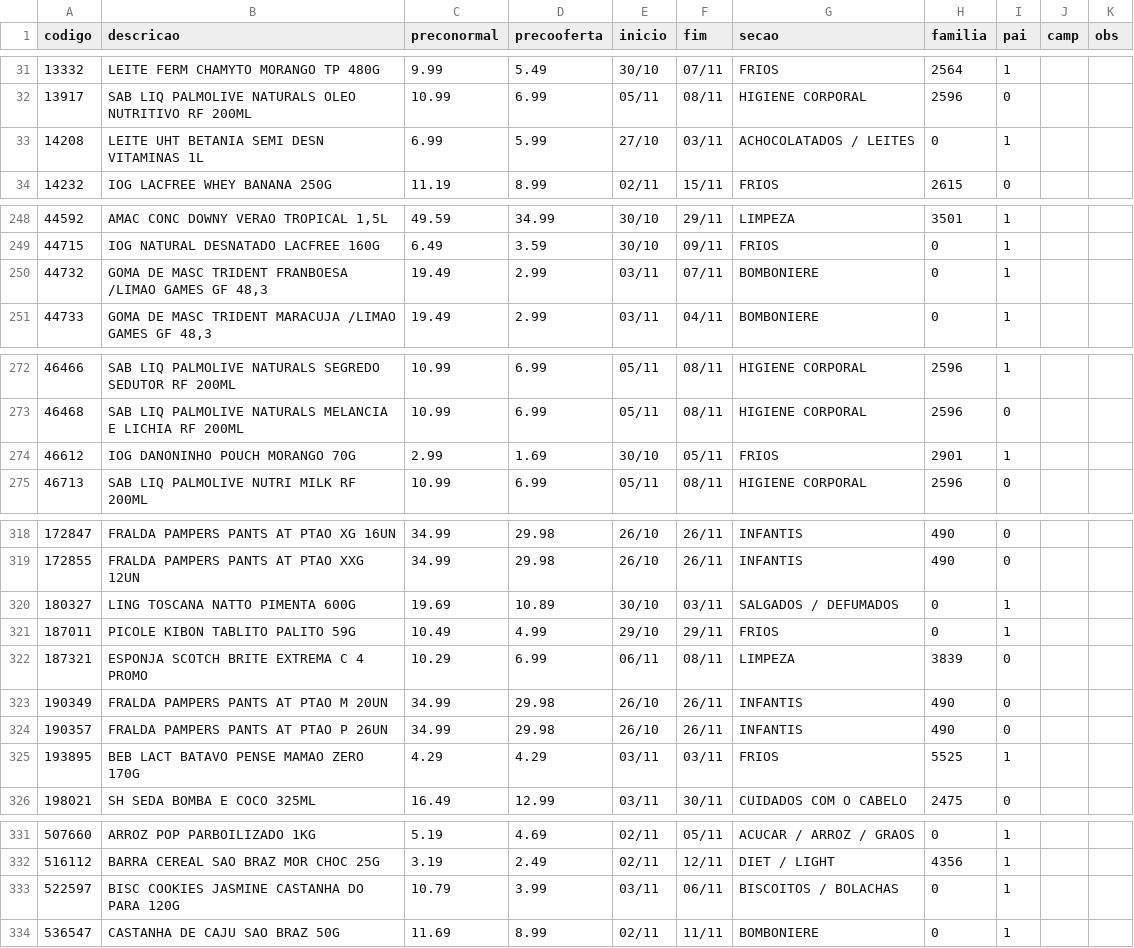
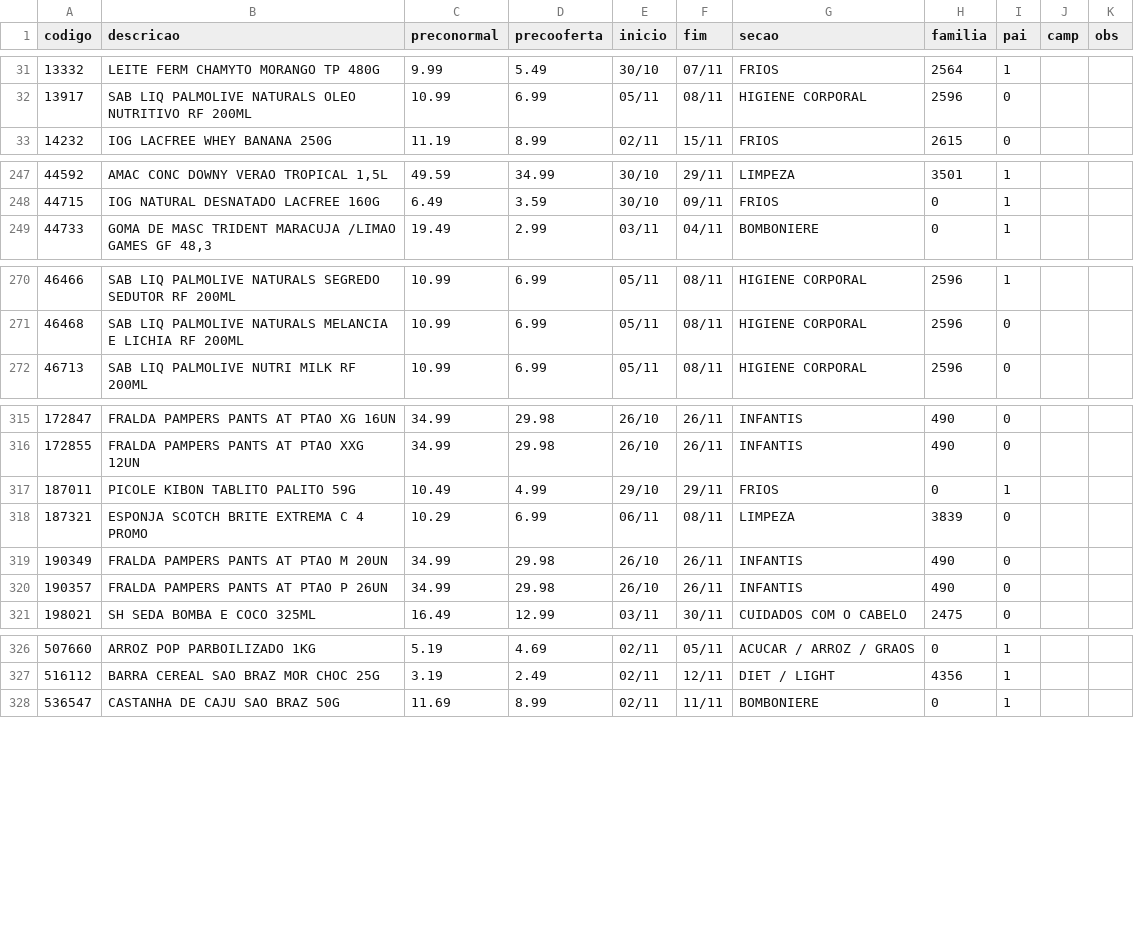
Before and after one commit to luciano504/placas, a CSV file: data/loja1.csv, drawn as a sheet; only a part is shown, gaps mark what is left out; the diff covers the shown part only.

```diff
--- a/data/loja1.csv
+++ b/data/loja1.csv
@@ -32,3 +32,2 @@ codigo,descricao,preconormal,precooferta,inicio,fim,secao,familia,pai,camp,obs
 13917,SAB LIQ PALMOLIVE NATURALS OLEO NUTRITIVO RF 200ML,10.99,6.99,05/11,08/11,HIGIENE CORPORAL,2596,0,,
-14208,LEITE UHT BETANIA SEMI DESN VITAMINAS 1L,6.99,5.99,27/10,03/11,ACHOCOLATADOS / LEITES,0,1,,
 14232,IOG LACFREE WHEY BANANA 250G,11.19,8.99,02/11,15/11,FRIOS,2615,0,,
@@ -249,3 +248,2 @@ codigo,descricao,preconormal,precooferta,inicio,fim,secao,familia,pai,camp,obs
 44715,IOG NATURAL DESNATADO LACFREE 160G,6.49,3.59,30/10,09/11,FRIOS,0,1,,
-44732,"GOMA DE MASC TRIDENT FRANBOESA /LIMAO GAMES GF 48,3",19.49,2.99,03/11,07/11,BOMBONIERE,0,1,,
 44733,"GOMA DE MASC TRIDENT MARACUJA /LIMAO GAMES GF 48,3",19.49,2.99,03/11,04/11,BOMBONIERE,0,1,,
@@ -273,3 +271,2 @@ codigo,descricao,preconormal,precooferta,inicio,fim,secao,familia,pai,camp,obs
 46468,SAB LIQ PALMOLIVE NATURALS MELANCIA E LICHIA RF 200ML,10.99,6.99,05/11,08/11,HIGIENE CORPORAL,2596,0,,
-46612,IOG DANONINHO POUCH MORANGO 70G,2.99,1.69,30/10,05/11,FRIOS,2901,1,,
 46713,SAB LIQ PALMOLIVE NUTRI MILK RF 200ML,10.99,6.99,05/11,08/11,HIGIENE CORPORAL,2596,0,,
@@ -319,3 +316,2 @@ codigo,descricao,preconormal,precooferta,inicio,fim,secao,familia,pai,camp,obs
 172855,FRALDA PAMPERS PANTS AT PTAO XXG 12UN,34.99,29.98,26/10,26/11,INFANTIS,490,0,,
-180327,LING TOSCANA NATTO PIMENTA 600G,19.69,10.89,30/10,03/11,SALGADOS / DEFUMADOS,0,1,,
 187011,PICOLE KIBON TABLITO PALITO 59G,10.49,4.99,29/10,29/11,FRIOS,0,1,,
@@ -324,3 +320,2 @@ codigo,descricao,preconormal,precooferta,inicio,fim,secao,familia,pai,camp,obs
 190357,FRALDA PAMPERS PANTS AT PTAO P 26UN,34.99,29.98,26/10,26/11,INFANTIS,490,0,,
-193895,BEB LACT BATAVO PENSE MAMAO ZERO 170G,4.29,4.29,03/11,03/11,FRIOS,5525,1,,
 198021,SH SEDA BOMBA E COCO 325ML,16.49,12.99,03/11,30/11,CUIDADOS COM O CABELO,2475,0,,
@@ -332,3 +327,2 @@ codigo,descricao,preconormal,precooferta,inicio,fim,secao,familia,pai,camp,obs
 516112,BARRA CEREAL SAO BRAZ MOR CHOC 25G,3.19,2.49,02/11,12/11,DIET / LIGHT,4356,1,,
-522597,BISC COOKIES JASMINE CASTANHA DO PARA 120G,10.79,3.99,03/11,06/11,BISCOITOS / BOLACHAS,0,1,,
 536547,CASTANHA DE CAJU SAO BRAZ 50G,11.69,8.99,02/11,11/11,BOMBONIERE,0,1,,
```
Also changed, not shown: 1 removed row elsewhere in this file, data/loja2.csv, data/loja3.csv, 4 other files.
